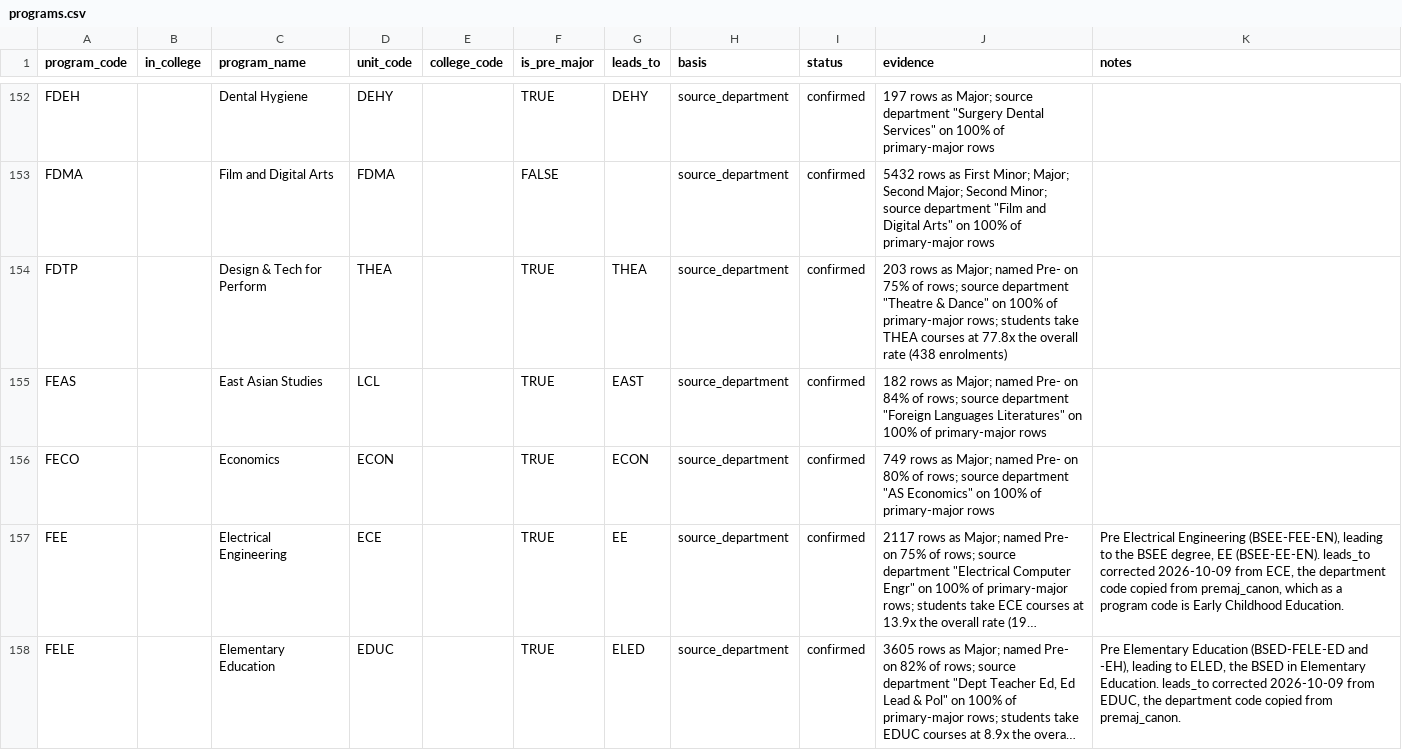
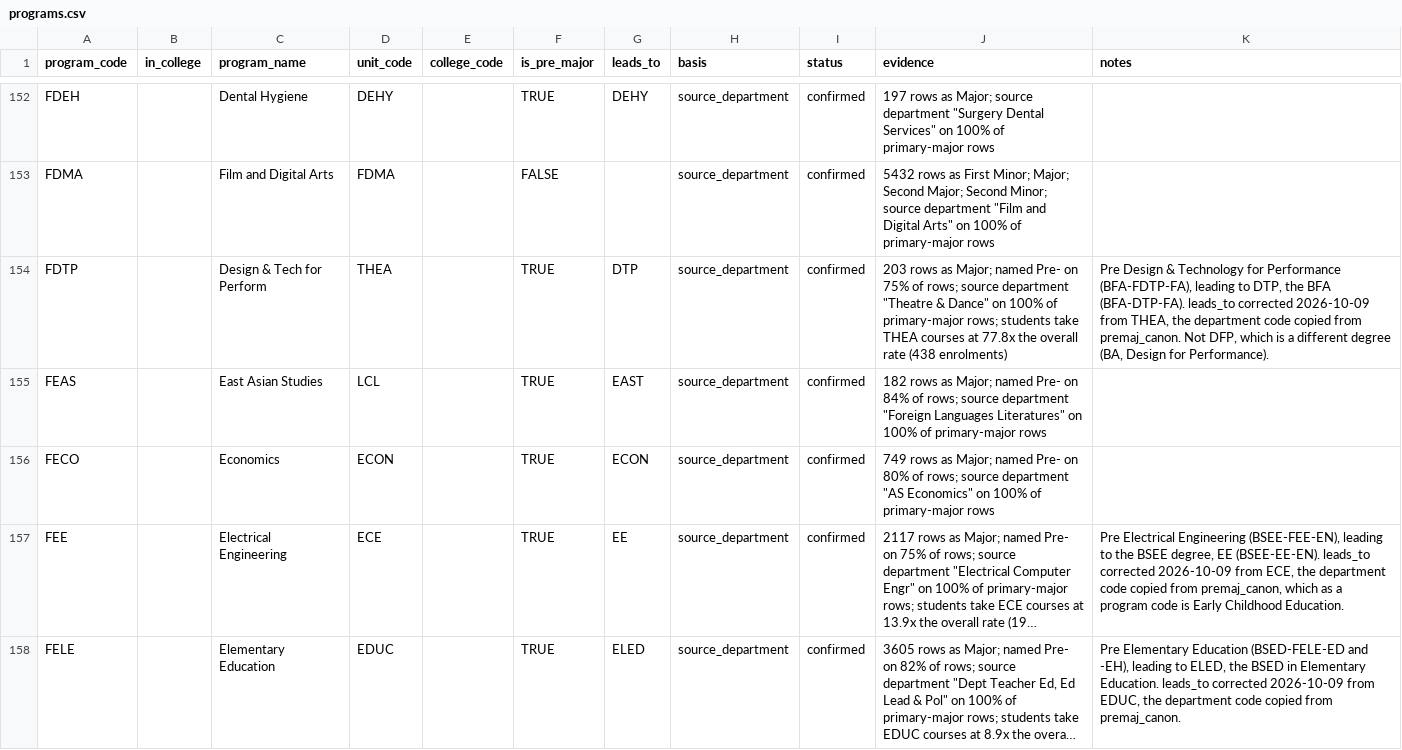
Before and after one commit to cedar-collective/cedar, a CSV file: institution/unm/programs.csv, drawn as a sheet; only a part is shown, gaps mark what is left out; long unchanged cells end in ….

```diff
--- a/institution/unm/programs.csv
+++ b/institution/unm/programs.csv
@@ -153,3 +153,3 @@ FDEH,,Dental Hygiene,DEHY,,TRUE,DEHY,source_department,confirmed,"197 rows as Ma
 FDMA,,Film and Digital Arts,FDMA,,FALSE,,source_department,confirmed,"5432 rows as First Minor; Major; Second Major; Second Minor; source department ""Film and Digital Arts"" on 100% of primary-major rows",
-FDTP,,Design & Tech for Perform,THEA,,TRUE,THEA,source_department,confirmed,"203 rows as Major; named Pre- on 75% of rows; source department ""Theatre & Dance"" on 100% of primary-major rows; students take THEA courses at 77.8x the overall rate (438 enrolments)",
+FDTP,,Design & Tech for Perform,THEA,,TRUE,DTP,source_department,confirmed,"203 rows as Major; named Pre- on 75% of rows; source department ""Theatre & Dance"" on 100% of primary-major rows; students take THEA courses at 77.8x the overall rate (438 enrolments)","Pre Design & Technology for Performance (BFA-FDTP-FA), leading to DTP, the BFA (BFA-DTP-FA). leads_to corrected 2026-10-09 from THEA, the department code copied from premaj_canon. Not DFP, which is a different degree (BA, Design for Performance)."
 FEAS,,East Asian Studies,LCL,,TRUE,EAST,source_department,confirmed,"182 rows as Major; named Pre- on 84% of rows; source department ""Foreign Languages Literatures"" on 100% of primary-major rows",
```
